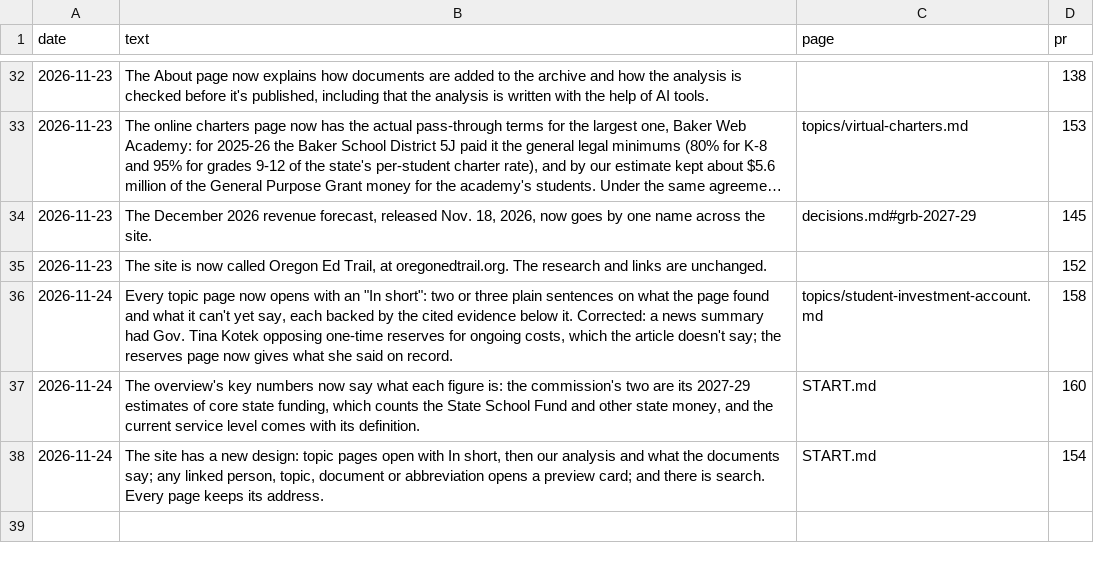
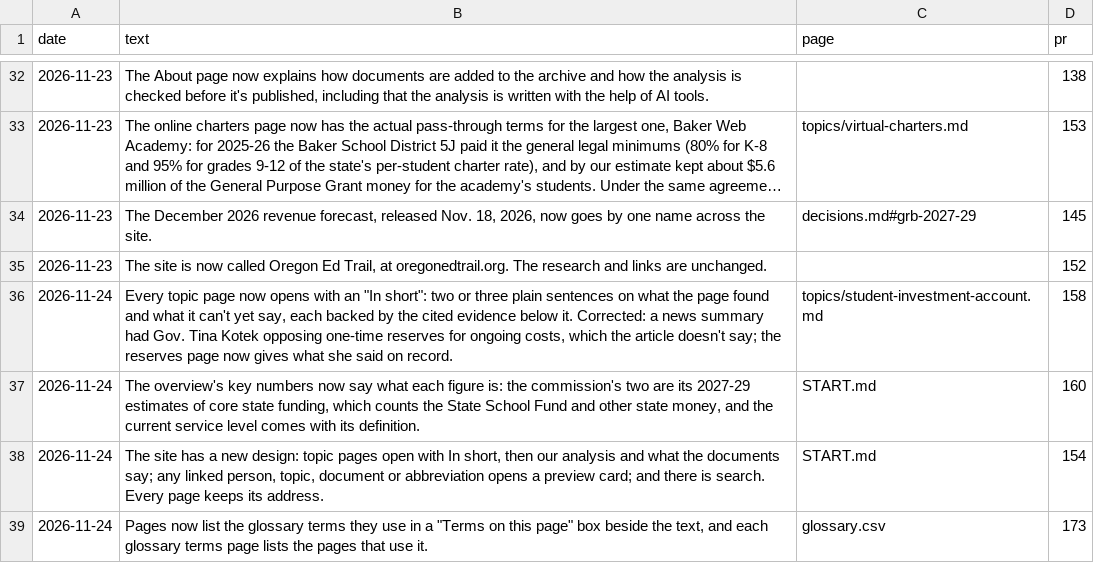
Before and after one commit to pietvanzoen/fund-oregon-schools, a CSV file: analysis/updates.csv, drawn as a sheet; only a part is shown, gaps mark what is left out; long unchanged cells end in …; the diff names each change by its address in the sheet, - before the commit and + after, or states it on an @@ line.

```diff
--- a/analysis/updates.csv
+++ b/analysis/updates.csv
+row 39: 2026-11-24 | Pages now list the glossary terms they use in a "Terms on this page" box beside the text, and each glossary terms page lists the pages that use it. | glossary.csv | 173
```
Also changed, not shown: 1 other file.
